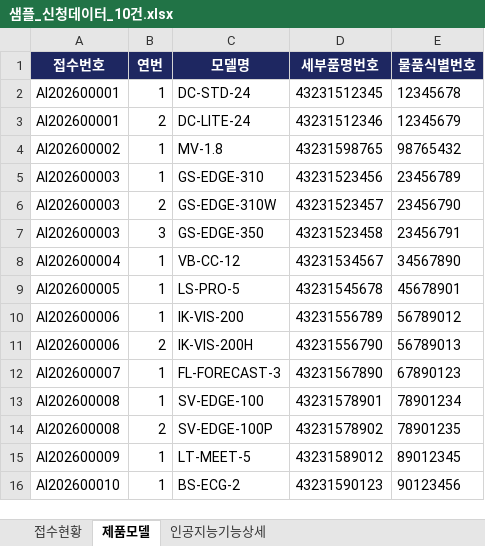
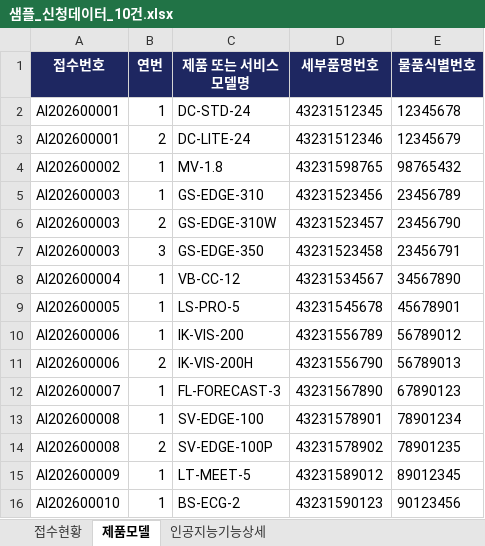
Before and after one commit to kangjiseong-rr/AIProductWorkflow, an Excel workbook: 샘플_신청데이터_10건.xlsx, sheet 제품모델, drawn as a sheet; values as stored, in another font and other column widths than the file's, no borders; the diff names each change by its address in the sheet, - before the commit and + after, or states it on an @@ line.

```diff
--- a/샘플_신청데이터_10건.xlsx (sheet 제품모델)
+++ b/샘플_신청데이터_10건.xlsx (sheet 제품모델)
-C1: 모델명
+C1: 제품 또는 서비스 모델명
```
Also changed, not shown: sheet 접수현황, 샘플_신청데이터_5건.xlsx, 2 other files.
